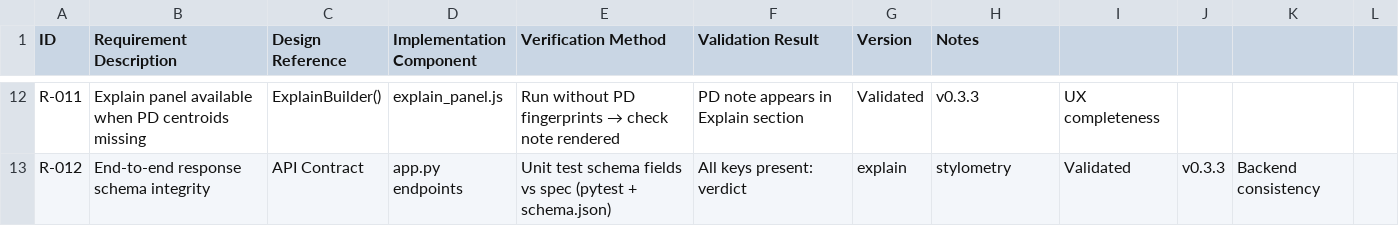
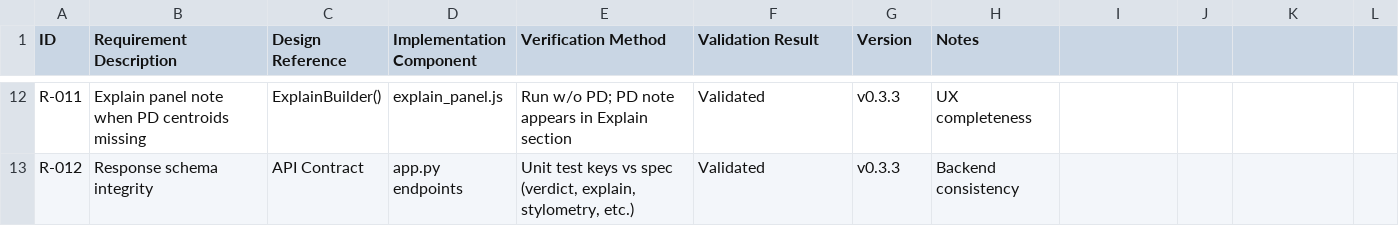
Before and after one commit to sorenessen/AI_Scanner, a CSV file: docs/traceability.csv, drawn as a sheet; only a part is shown, gaps mark what is left out; the diff covers the shown part only; the diff names each change by its address in the sheet, - before the commit and + after, or states it on an @@ line.

Commit message:
docs: fix traceability.csv to valid 8-column CSV

```diff
--- a/docs/traceability.csv
+++ b/docs/traceability.csv
-B12 (Requirement Description): Explain panel available when PD…
+B12 (Requirement Description): Explain panel note when PD…
@@ E12 (Verification Method): Run without PD fingerprints → check note rendered → Run w/o PD; PD note appears in Explain section @@
-F12 (Validation Result): PD note appears in Explain section
+F12 (Validation Result): Validated
-G12 (Version): Validated
+G12 (Version): v0.3.3
-H12 (Notes): v0.3.3
+H12 (Notes): UX completeness
-I12: UX completeness
+I12: (empty)
-B13 (Requirement Description): End-to-end response schema integrity
+B13 (Requirement Description): Response schema integrity
-E13 (Verification Method): Unit test schema fields vs spec (pytest + schema.json)
+E13 (Verification Method): Unit test keys vs spec (verdict, explain, stylometry, etc.)
-F13 (Validation Result): All keys present: verdict
+F13 (Validation Result): Validated
-G13 (Version): explain
+G13 (Version): v0.3.3
-H13 (Notes): stylometry
+H13 (Notes): Backend consistency
-I13: Validated
+I13: (empty)
-J13: v0.3.3
+J13: (empty)
-K13: Backend consistency
+K13: (empty)
```
Also changed, not shown: 67 edited cells elsewhere in this file.
